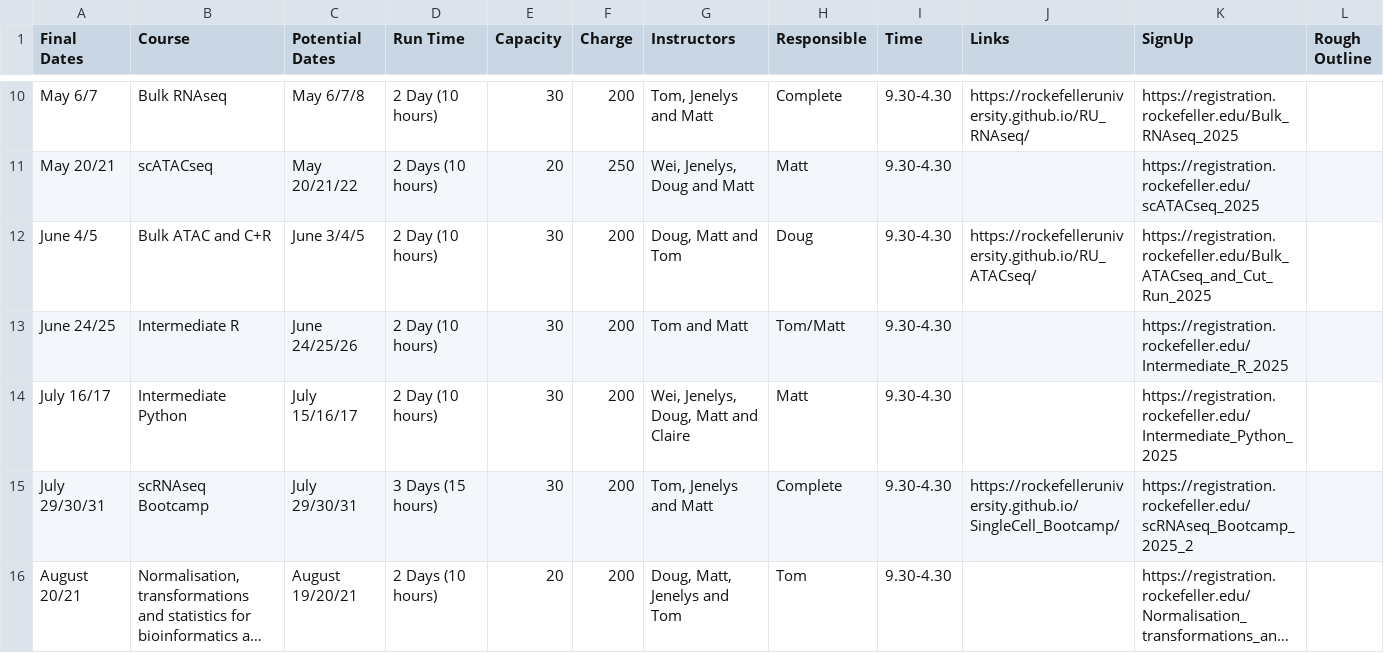
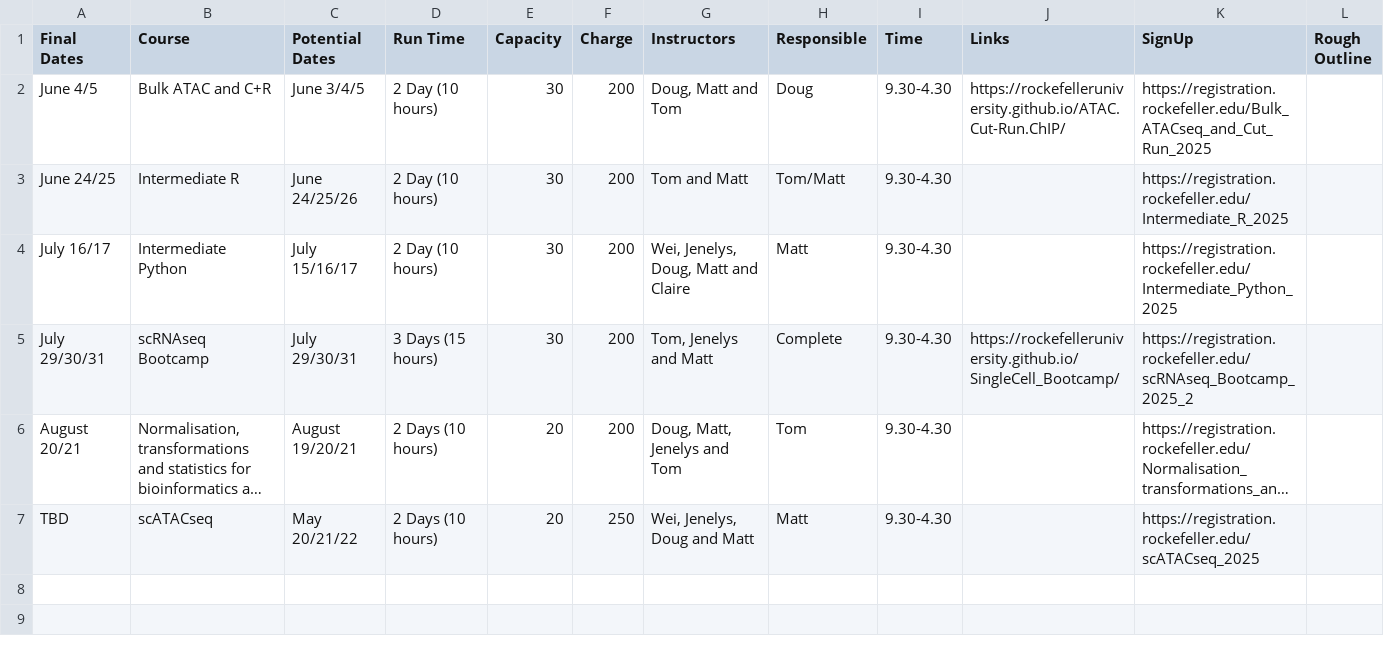
Before and after one commit to RockefellerUniversity/rockefelleruniversity.github.io, a CSV file: docs/Training_Courses_BRC_MP.csv, drawn as a sheet; only a part is shown, gaps mark what is left out; long unchanged cells end in …; removed rows and columns are numbered as before the commit, all else as after; the diff covers the shown part only; the diff names each change by its address in the sheet, - before the commit and + after, or states it on an @@ line.

```diff
--- a/docs/Training_Courses_BRC_MP.csv
+++ b/docs/Training_Courses_BRC_MP.csv
-row 10: May 6/7 | Bulk RNAseq | May 6/7/8 | 2 Day (10 hours) | 30 | 200 | Tom, Jenelys and Matt | Complete | 9.30-4.30 | https://rockefelleruniversity.github.io/RU_RNAseq/ | https://registration.rockefeller.edu/Bulk_RNAseq_2025
-row 11: May 20/21 | scATACseq | May 20/21/22 | 2 Days (10 hours) | 20 | 250 | Wei, Jenelys, Doug and Matt | Matt | 9.30-4.30 |  | https://registration.rockefeller.edu/scATACseq_2025
-J2 (Links): https://rockefelleruniversity.github.io/RU_ATACseq/
+J2 (Links): https://rockefelleruniversity.github.io/ATAC.Cut-Run.ChIP/
+row 7: TBD | scATACseq | May 20/21/22 | 2 Days (10 hours) | 20 | 250 | Wei, Jenelys, Doug and Matt | Matt | 9.30-4.30 |  | https://registration.rockefeller.edu/scATACseq_2025
```
Also changed, not shown: 8 removed rows elsewhere in this file, 2 other files.
